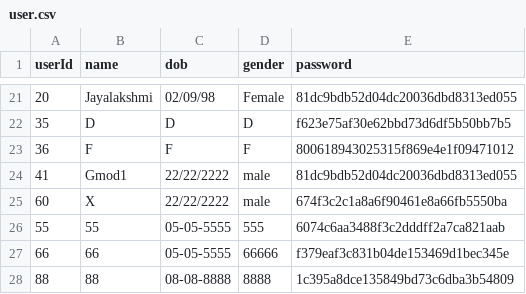
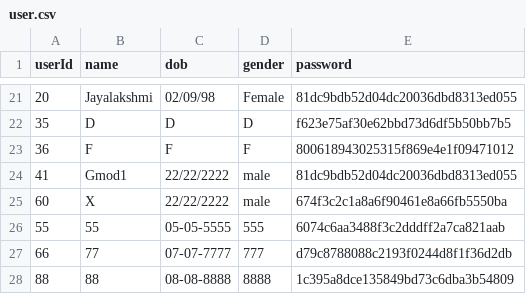
Before and after one commit to Ash228/File-structures-secondary-indexing, a CSV file: application/data/user.csv, drawn as a sheet; only a part is shown, gaps mark what is left out.

Commit message:
added user modification

```diff
--- a/application/data/user.csv
+++ b/application/data/user.csv
@@ -26,3 +26,3 @@ userId,name,dob,gender,password
 55,55,05-05-5555,555,6074c6aa3488f3c2dddff2a7ca821aab
-66,66,05-05-5555,66666,f379eaf3c831b04de153469d1bec345e
+66,77,07-07-7777,777,d79c8788088c2193f0244d8f1f36d2db
 88,88,08-08-8888,8888,1c395a8dce135849bd73c6dba3b54809
```
Also changed, not shown: application/data/uprimary.csv, application/data/usecondary.csv, 4 other files.
